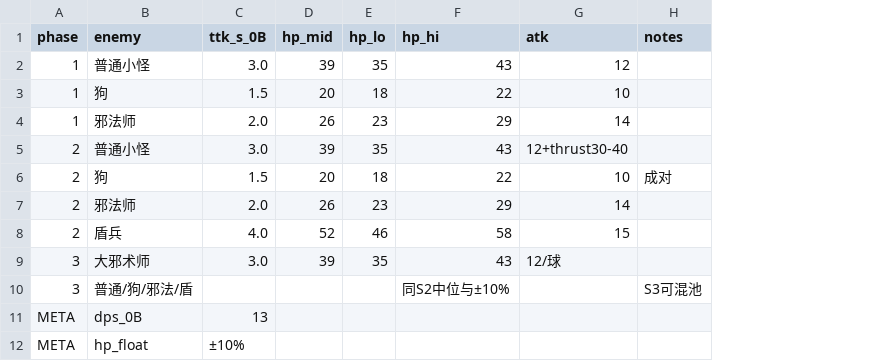
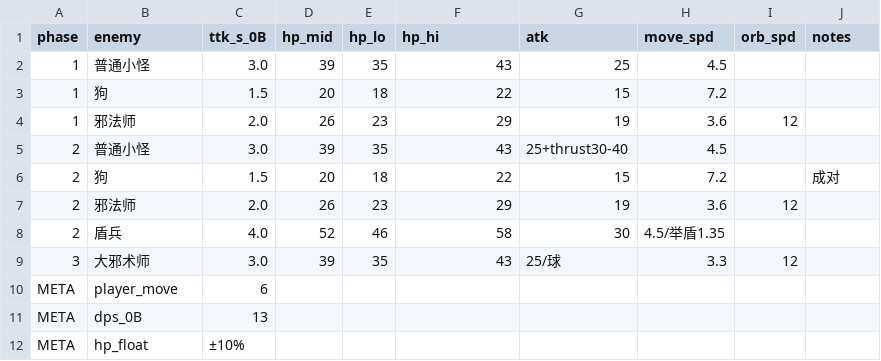
Before and after one commit to simple032/RogueShooter, a CSV file: Assets/StreamingAssets/EnemyPoolDraft/balance_enemy_pool_s123_draft.csv, drawn as a sheet; removed rows and columns are numbered as before the commit, all else as after; the diff names each change by its address in the sheet, - before the commit and + after, or states it on an @@ line.

```diff
--- a/Assets/StreamingAssets/EnemyPoolDraft/balance_enemy_pool_s123_draft.csv
+++ b/Assets/StreamingAssets/EnemyPoolDraft/balance_enemy_pool_s123_draft.csv
+column H (move_spd), rows 2-9: 4.5 | 7.2 | 3.6 | 4.5 | 7.2 | 3.6 | 4.5/举盾1.35 | 3.3
+column I (orb_spd), rows 4-9: 12 |  |  | 12 |  | 12
-G2 (atk): 12
+G2 (atk): 25
-G3 (atk): 10
+G3 (atk): 15
-G4 (atk): 14
+G4 (atk): 19
-G5 (atk): 12+thrust30-40
+G5 (atk): 25+thrust30-40
-G6 (atk): 10
+G6 (atk): 15
-G7 (atk): 14
+G7 (atk): 19
-G8 (atk): 15
+G8 (atk): 30
-G9 (atk): 12/球
+G9 (atk): 25/球
-row 10: 3 | 普通/狗/邪法/盾 |  |  |  | 同S2中位与±10% |  | S3可混池
+row 10: META | player_move | 6
```
Also changed, not shown: Assets/StreamingAssets/EnemyPoolDraft/balance_enemy_stats_draft.csv, 9 other files.
